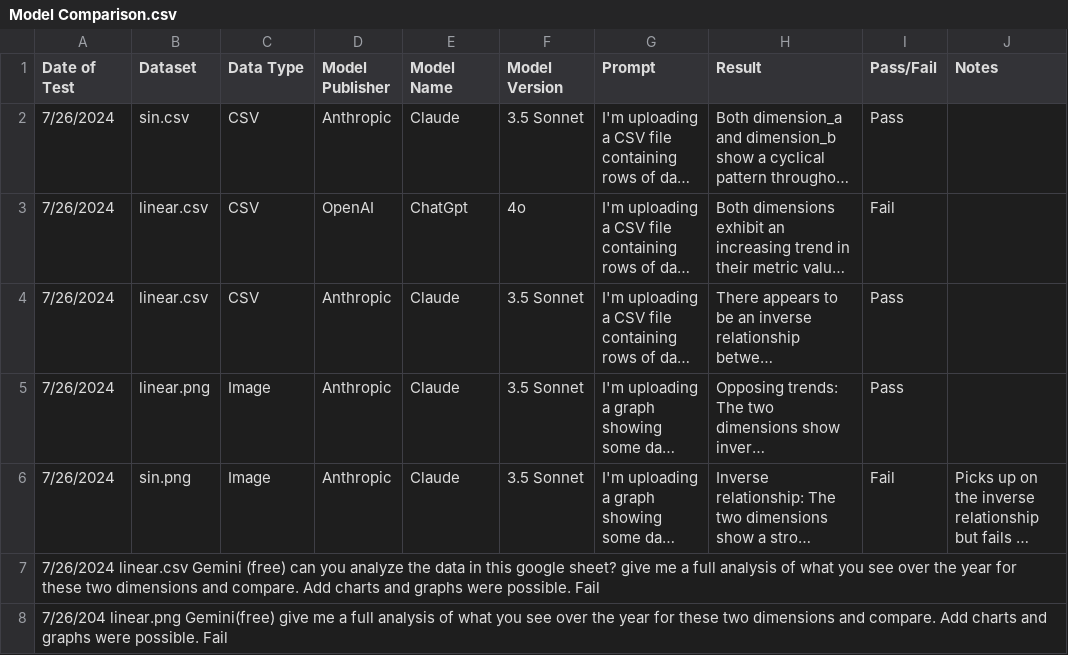
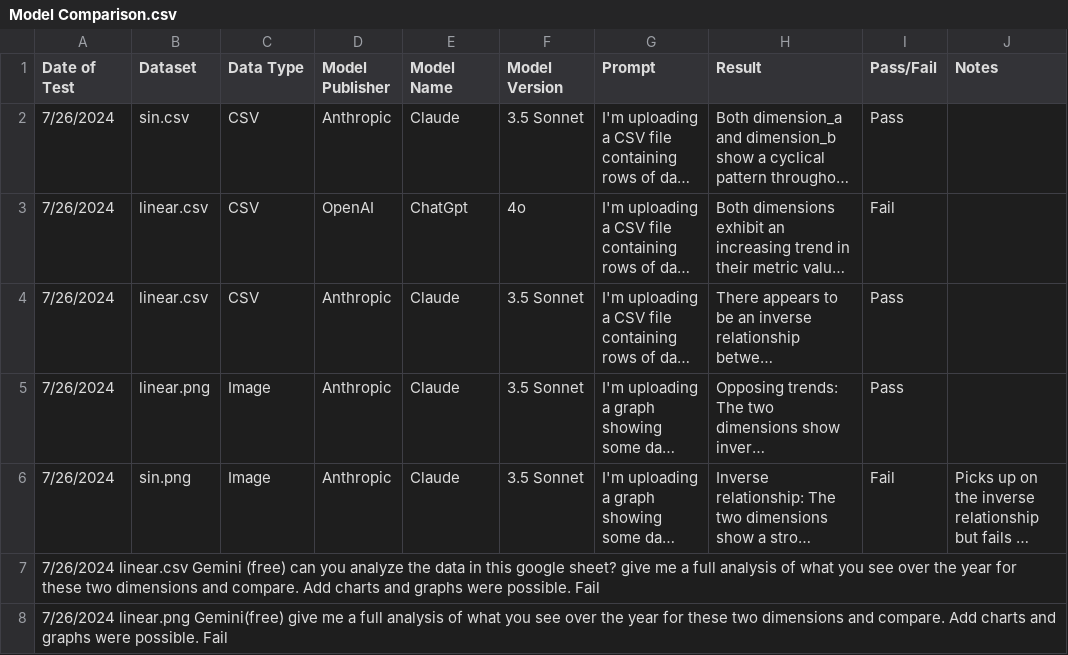
Before and after one commit to adamribaudo-velir/gen-ai-data-analysis, a CSV file: Model Comparison.csv, drawn as a sheet; long unchanged cells end in …; the diff names each change by its address in the sheet, - before the commit and + after, or states it on an @@ line.

Commit message:
Update Model Comparison.csv

```diff
--- a/Model Comparison.csv
+++ b/Model Comparison.csv
-A8 (Date of Test): 7/26/204 linear.png Gemini(free)…
+A8 (Date of Test): 7/26/2024 linear.png Gemini(free)…
```
